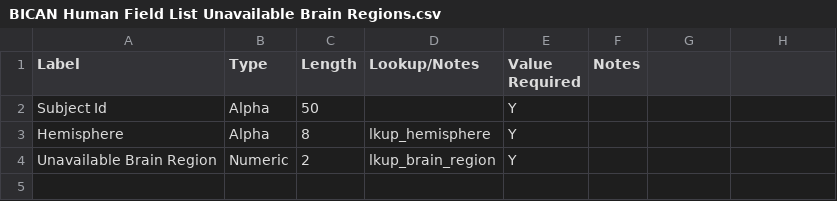
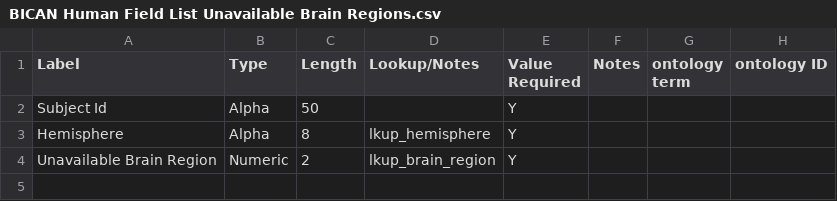
Before and after one commit to brain-bican/metadata-schemas, a CSV file: docs/schemas/human field lists/BICAN Human Field List Unavailable Brain Regions.csv, drawn as a sheet; only a part is shown.

Commit message:
updating brain regions (should all be ABA IDs)

```diff
--- a/docs/schemas/human field lists/BICAN Human Field List Unavailable Brain Regions.csv
+++ b/docs/schemas/human field lists/BICAN Human Field List Unavailable Brain Regions.csv
@@ -1,2 +1,2 @@
-Label,Type,Length,Lookup/Notes,Value Required,Notes
+Label,Type,Length,Lookup/Notes,Value Required,Notes,ontology term,ontology ID
 Subject Id,Alpha,50,,Y,
```
